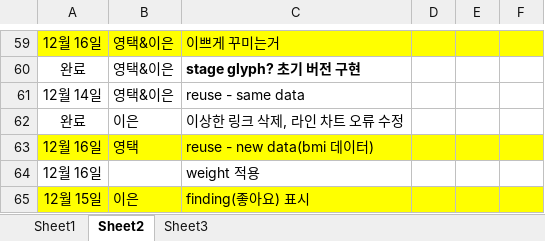
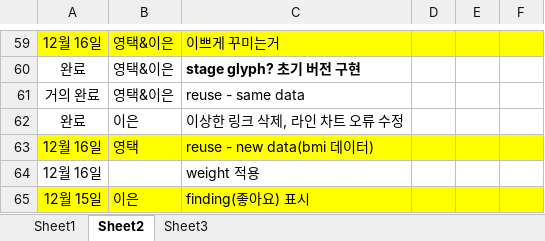
Before and after one commit to snu-infovis-2017/ReVA, an Excel workbook: TODO.xlsx, sheet Sheet2, drawn as a sheet; only a part is shown, gaps mark what is left out; values as stored, in another font and other column widths than the file's, no borders; the diff names each change by its address in the sheet, - before the commit and + after, or states it on an @@ line.

```diff
--- a/TODO.xlsx (sheet Sheet2)
+++ b/TODO.xlsx (sheet Sheet2)
-A61: 12월 14일
+A61: 거의 완료
```
Also changed, not shown: 3 other files.
